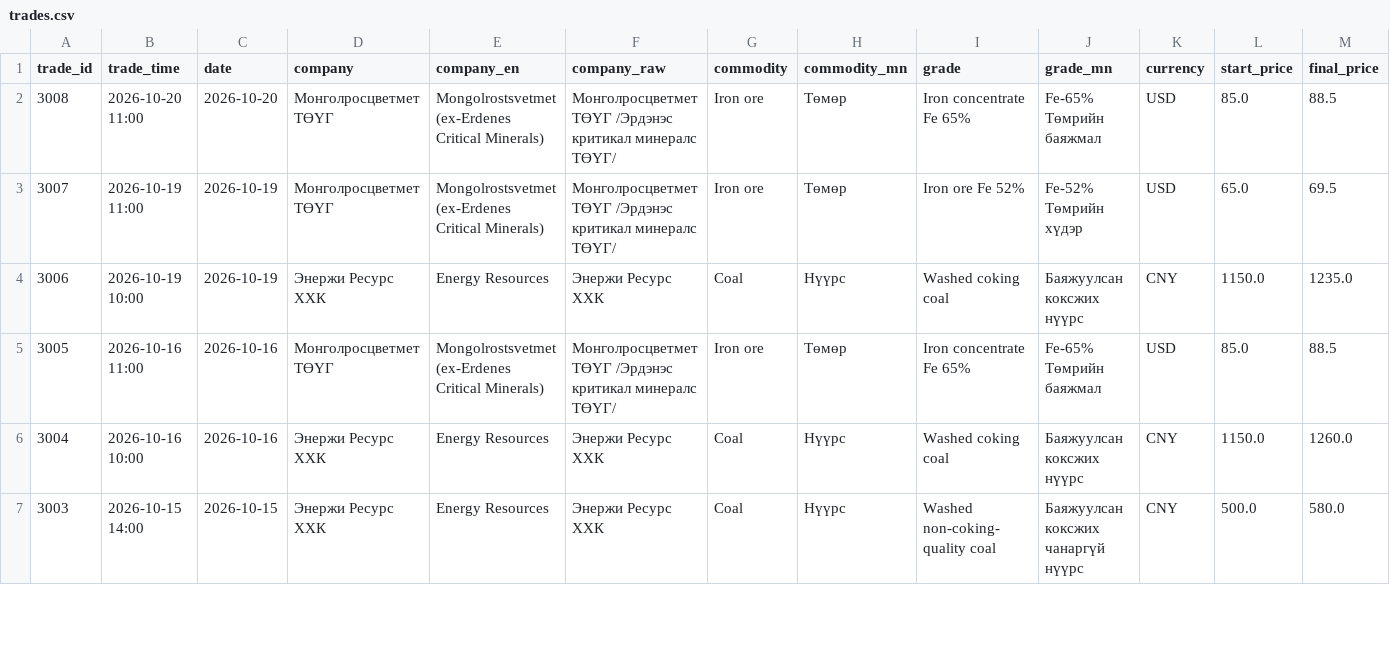
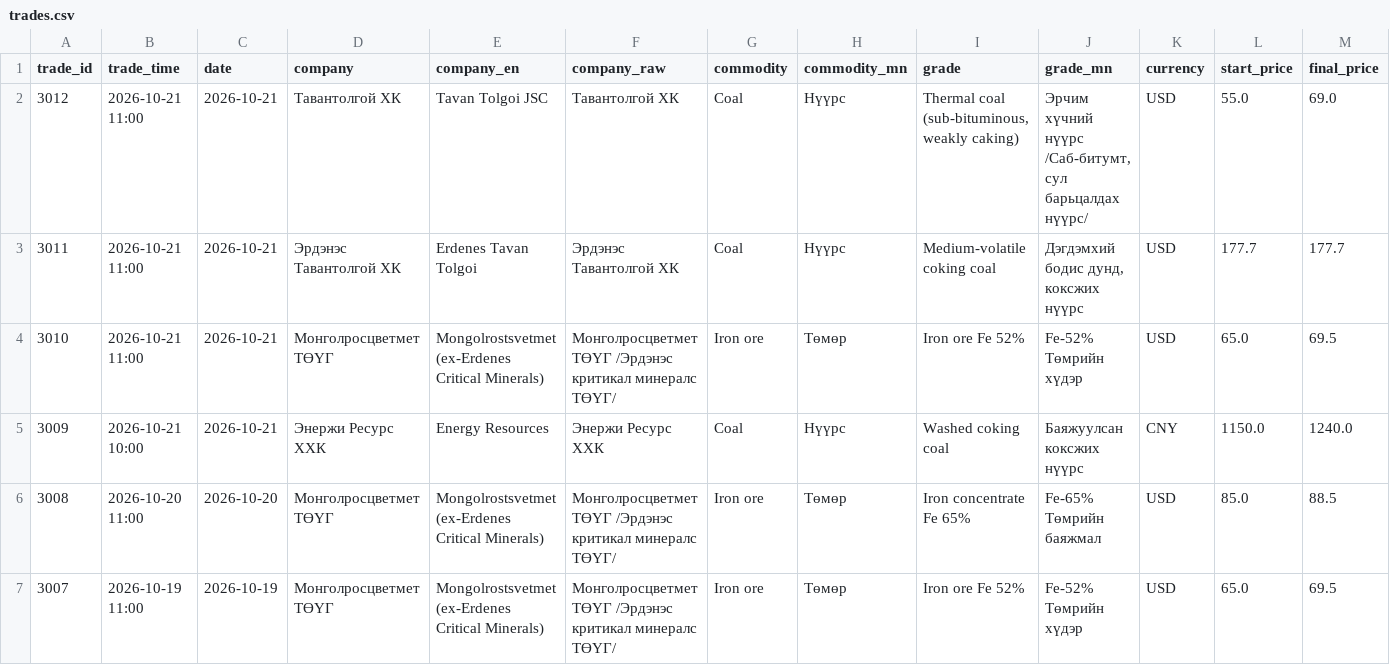
Before and after one commit to puje22/comex2026, a CSV file: data/trades.csv, drawn as a sheet; only a part is shown; the shorter side is filled out with more unchanged rows; rows hold the shown columns only; the diff names each change by its address in the sheet, - before the commit and + after, or states it on an @@ line.

Commit message:
data: update 2026-10-21 05:12 UTC

```diff
--- a/data/trades.csv
+++ b/data/trades.csv
+row 2: 3012 | 2026-10-21 11:00 | 2026-10-21 | Тавантолгой ХК | Tavan Tolgoi JSC | Тавантолгой ХК | Coal | Нүүрс | Thermal coal (sub-bituminous, weakly caking) | Эрчим хүчний нүүрс /Саб-битумт, сул барьцалдах нүүрс/ | USD | 55.0 | 69.0
+row 3: 3011 | 2026-10-21 11:00 | 2026-10-21 | Эрдэнэс Тавантолгой ХК | Erdenes Tavan Tolgoi | Эрдэнэс Тавантолгой ХК | Coal | Нүүрс | Medium-volatile coking coal | Дэгдэмхий бодис дунд, коксжих нүүрс | USD | 177.7 | 177.7
+row 4: 3010 | 2026-10-21 11:00 | 2026-10-21 | Монголросцветмет ТӨҮГ | Mongolrostsvetmet (ex-Erdenes Critical Minerals) | Монголросцветмет ТӨҮГ /Эрдэнэс критикал минералс ТӨҮГ/ | Iron ore | Төмөр | Iron ore Fe 52% | Fe-52% Төмрийн хүдэр | USD | 65.0 | 69.5
+row 5: 3009 | 2026-10-21 10:00 | 2026-10-21 | Энержи Ресурс ХХК | Energy Resources | Энержи Ресурс ХХК | Coal | Нүүрс | Washed coking coal | Баяжуулсан коксжих нүүрс | CNY | 1150.0 | 1240.0
```
Also changed, not shown: data/notices.csv, 1 other file.
